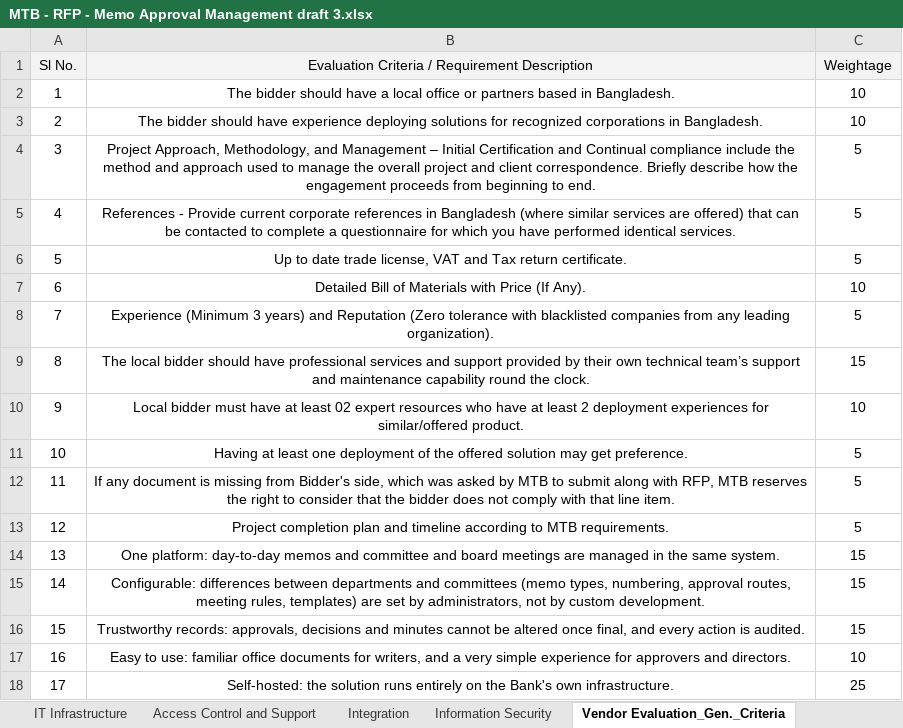
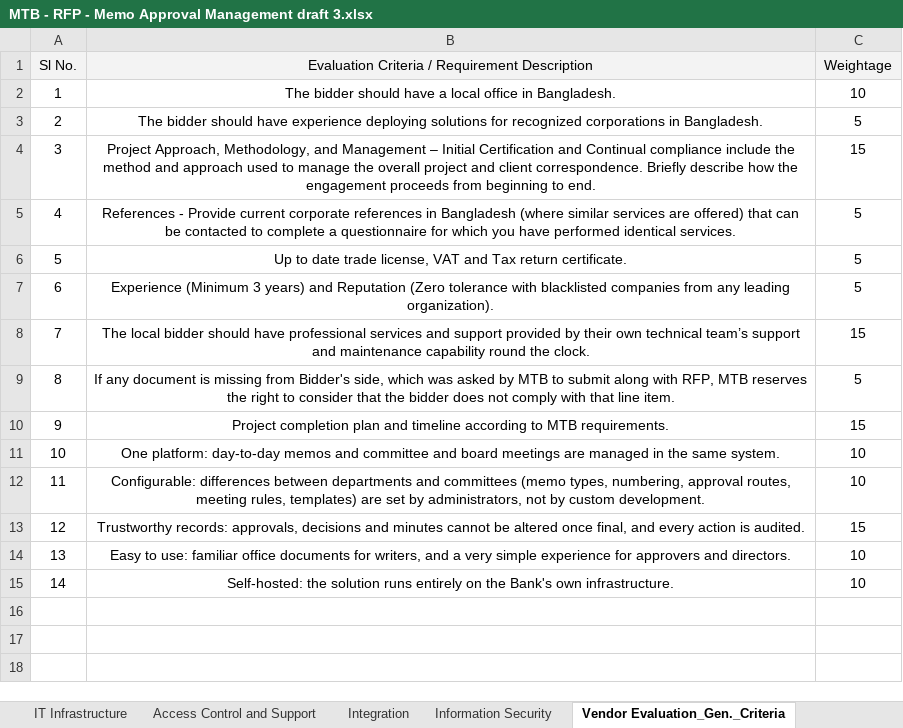
Before and after one commit to nazihar/memo-revamp, an Excel workbook: docs/rfp/MTB - RFP - Memo Approval Management draft 3.xlsx, sheet Vendor Evaluation_Gen._Criteria, drawn as a sheet; values as stored, in another font and other column widths than the file's, no borders; removed rows and columns are numbered as before the commit, all else as after; the diff names each change by its address in the sheet, - before the commit and + after, or states it on an @@ line.

```diff
--- a/docs/rfp/MTB - RFP - Memo Approval Management draft 3.xlsx (sheet Vendor Evaluation_Gen._Criteria)
+++ b/docs/rfp/MTB - RFP - Memo Approval Management draft 3.xlsx (sheet Vendor Evaluation_Gen._Criteria)
-B2: …local office or partners based in Bangladesh.
+B2: …local office in Bangladesh.
-C3 (Weightage): 10
+C3 (Weightage): 5
-C4 (Weightage): 5
+C4 (Weightage): 15
-row 7: 6 | Detailed Bill of Materials with Price (If Any). | 10
@@ column A (Sl No.) renumbered from row 7 down @@
-row 10: 9 | Local bidder must have at least 02 expert resources who have at least 2 deployment experiences for similar/offered product. | 10
-row 11: 10 | Having at least one deployment of the offered solution may get preference. | 5
-C10 (Weightage): 5
+C10 (Weightage): 15
-C11:C12 (Weightage): 15
+C11:C12 (Weightage): 10
-C15 (Weightage): 25
+C15 (Weightage): 10
```
